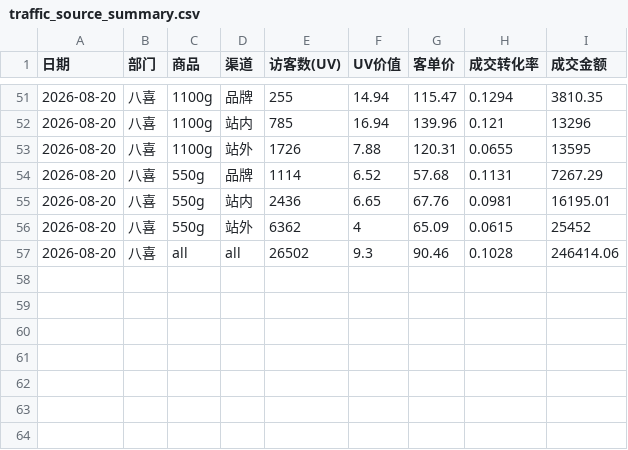
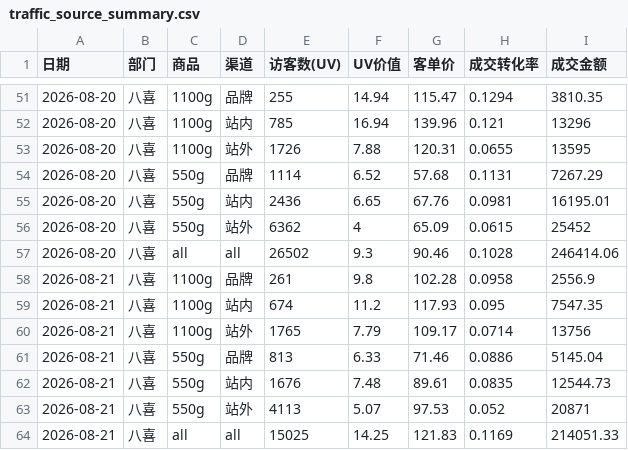
Before and after one commit to KenSong/Dashboard, a CSV file: traffic_source_summary.csv, drawn as a sheet; only a part is shown, gaps mark what is left out; the diff names each change by its address in the sheet, - before the commit and + after, or states it on an @@ line.

```diff
--- a/traffic_source_summary.csv
+++ b/traffic_source_summary.csv
+row 58: 2026-08-21 | 八喜 | 1100g | 品牌 | 261 | 9.8 | 102.28 | 0.0958 | 2556.9
+row 59: 2026-08-21 | 八喜 | 1100g | 站内 | 674 | 11.2 | 117.93 | 0.095 | 7547.35
+row 60: 2026-08-21 | 八喜 | 1100g | 站外 | 1765 | 7.79 | 109.17 | 0.0714 | 13756
+row 61: 2026-08-21 | 八喜 | 550g | 品牌 | 813 | 6.33 | 71.46 | 0.0886 | 5145.04
+row 62: 2026-08-21 | 八喜 | 550g | 站内 | 1676 | 7.48 | 89.61 | 0.0835 | 12544.73
+row 63: 2026-08-21 | 八喜 | 550g | 站外 | 4113 | 5.07 | 97.53 | 0.052 | 20871
+row 64: 2026-08-21 | 八喜 | all | all | 15025 | 14.25 | 121.83 | 0.1169 | 214051.33
```
Also changed, not shown: result.csv, 2 other files.
